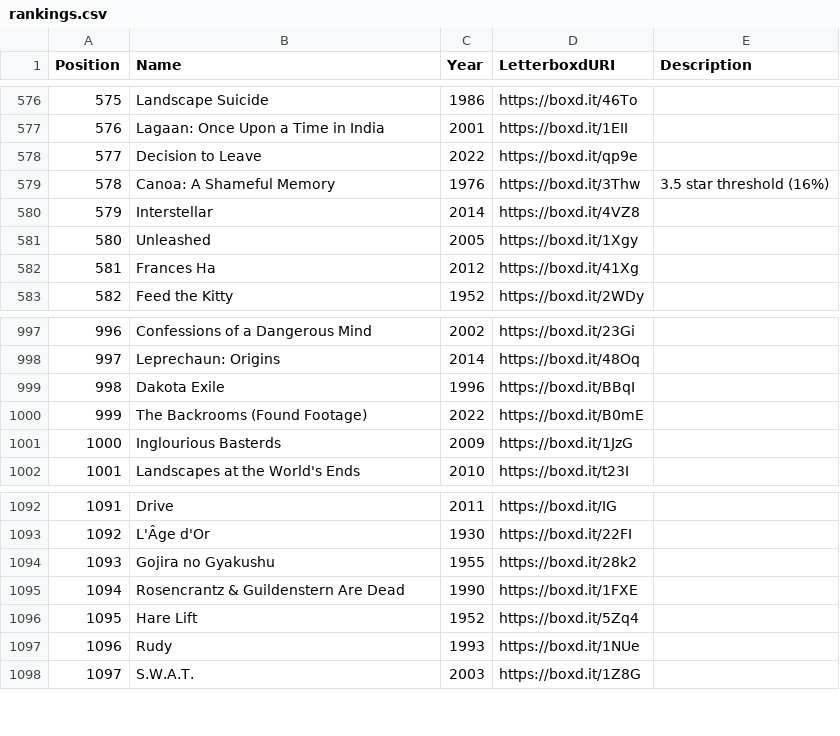
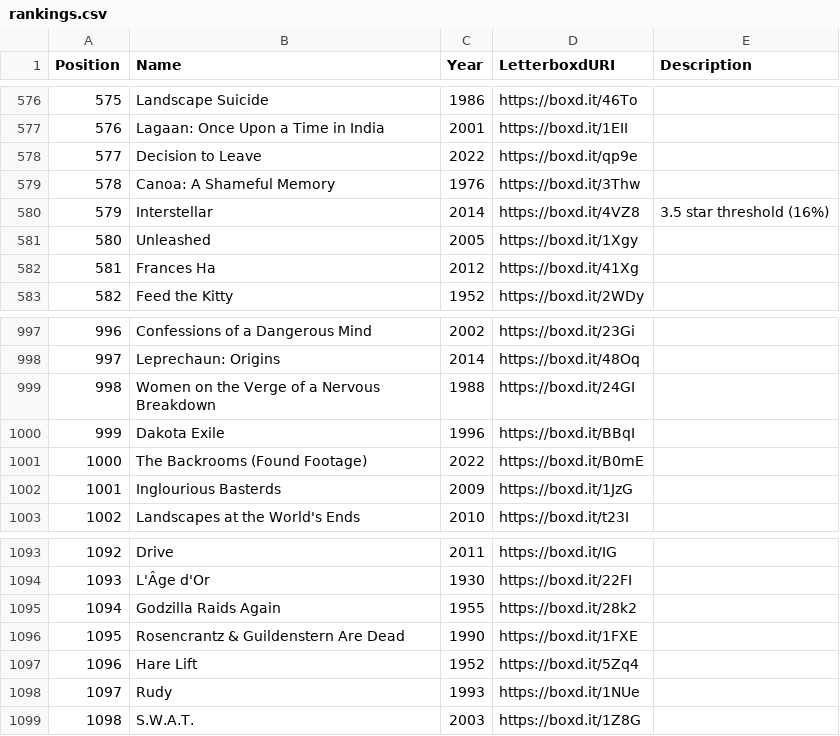
Before and after one commit to MrHen/movie-sorter, a CSV file: rankings.csv, drawn as a sheet; only a part is shown, gaps mark what is left out; addresses are those after the commit; the diff names each change by its address in the sheet, - before the commit and + after, or states it on an @@ line.

```diff
--- a/rankings.csv
+++ b/rankings.csv
-E579 (Description): 3.5 star threshold (16%)
+E579 (Description): (empty)
-E580 (Description): (empty)
+E580 (Description): 3.5 star threshold (16%)
+row 999: 998 | Women on the Verge of a Nervous Breakdown | 1988 | https://boxd.it/24GI
@@ column A (Position) renumbered from row 1000 down @@
-B1095 (Name): Gojira no Gyakushu
+B1095 (Name): Godzilla Raids Again
```
Also changed, not shown: 2 other files.
